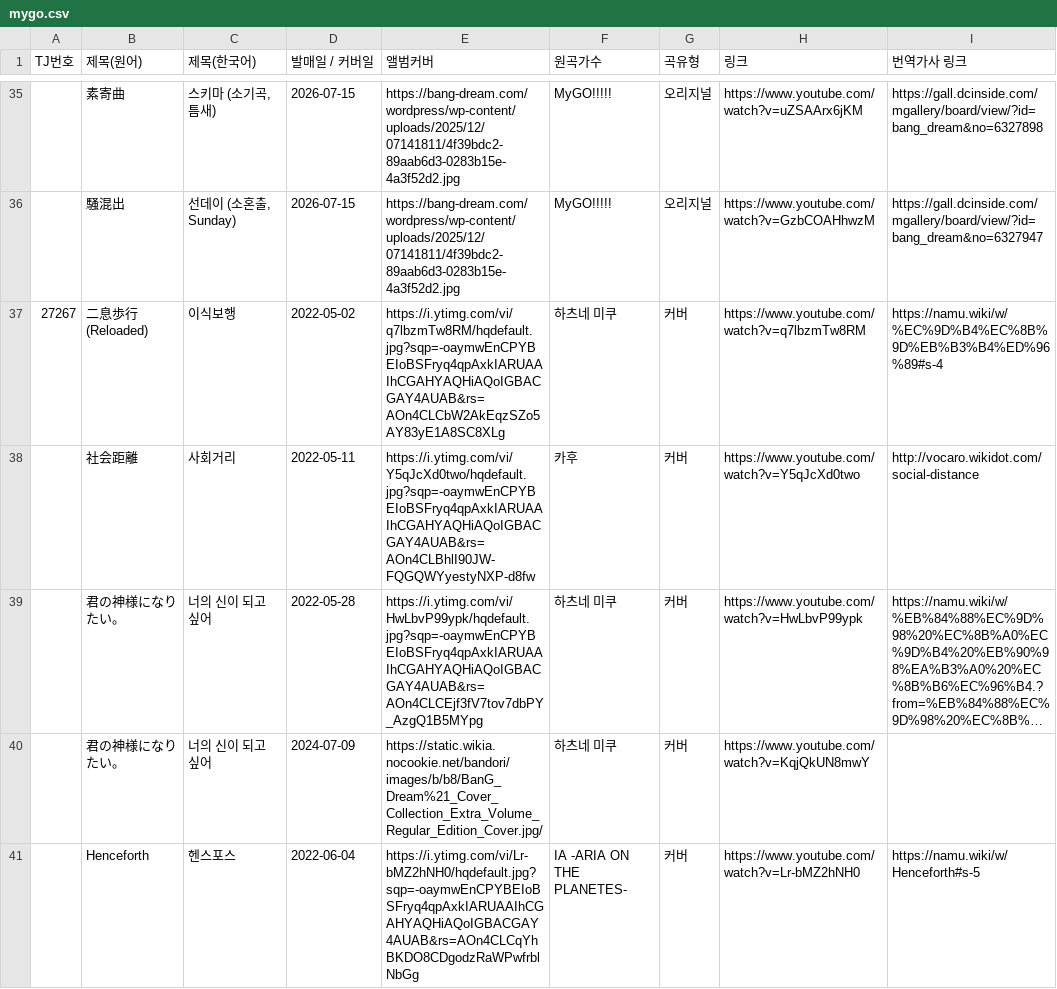
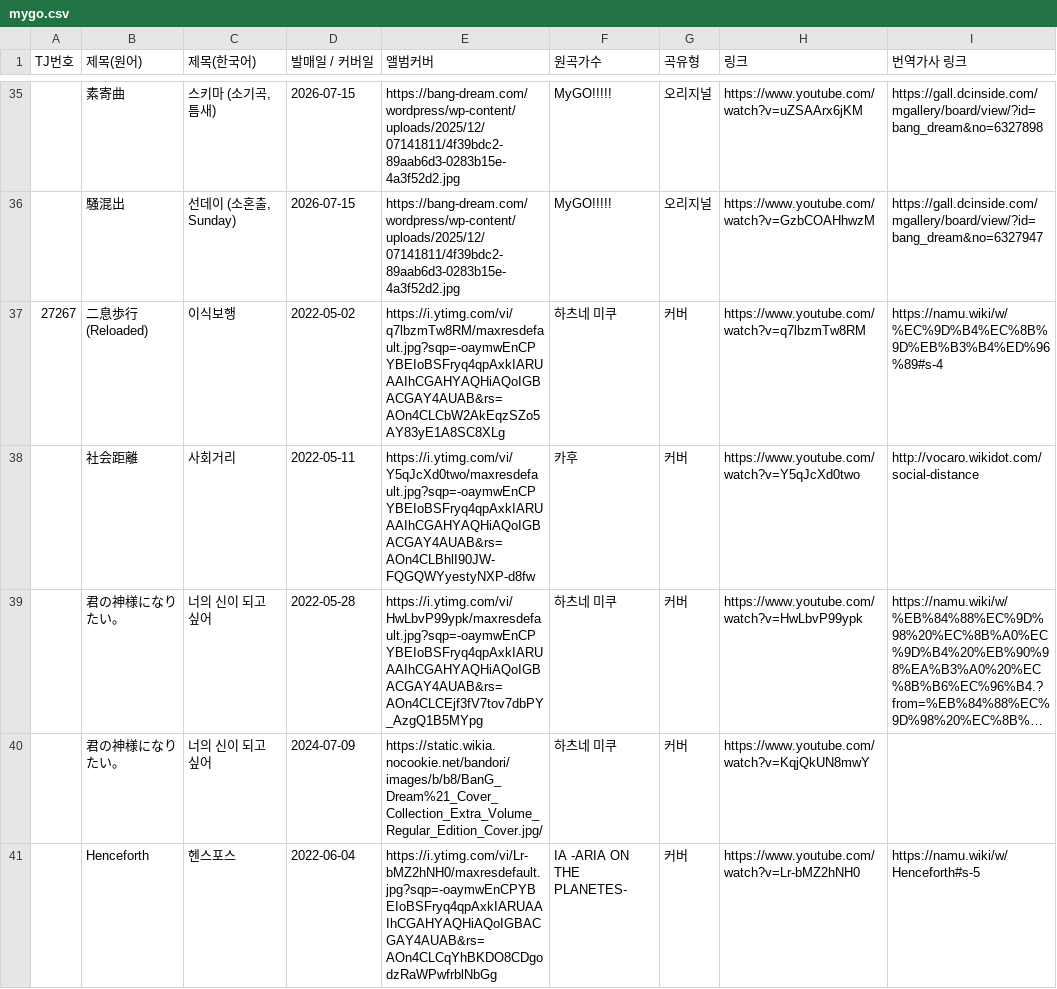
Before and after one commit to bandorigall/bandori_songs.github.io, a CSV file: mygo.csv, drawn as a sheet; only a part is shown, gaps mark what is left out; long unchanged cells end in …; the diff covers the shown part only; the diff names each change by its address in the sheet, - before the commit and + after, or states it on an @@ line.

Commit message:
커버곡 썸네일 검은테두리 수정 + 가사 3건 보충
- 앨범커버 유튜브 썸네일 hqdefault(16:9 영상에 검은 띠가 구워져 있어
  정사각 크롭 시 테두리로 보임) → maxresdefault 로 교체 (16건).
  maxres/hq720 이 없는 저해상도 업로드 5건은 mqdefault 사용.
- 가사 신규: 残酷な天使のテーゼ / 青のすみか / イケナイ太陽
  (utaten 원문 + 발음·번역 직접 작성)
- イケナイ太陽 원곡가수 교정: 関ジャニ∞ → ORANGE RANGE
- 개발일지: 위 내용 + 썸네일 규칙 기록

```diff
--- a/mygo.csv
+++ b/mygo.csv
-E37 (앨범커버): https://i.ytimg.com/vi/q7lbzmTw8RM/hqdefault.jpg?sqp=-oaymwEnCPYBEIoBSFryq4qpAxkIARUAAIhCGAHYAQHiAQoIGBACGAY4AUAB&rs=AOn4CLCbW2AkEqzSZo5AY83yE1A8SC8XLg
+E37 (앨범커버): https://i.ytimg.com/vi/q7lbzmTw8RM/maxresdefault.jpg?sqp=-oaymwEnCPYBEIoBSFryq4qpAxkIARUAAIhCGAHYAQHiAQoIGBACGAY4AUAB&rs=AOn4CLCbW2AkEqzSZo5AY83yE1A8SC8XLg
-E38 (앨범커버): https://i.ytimg.com/vi/Y5qJcXd0two/hqdefault.jpg?sqp=-oaymwEnCPYBEIoBSFryq4qpAxkIARUAAIhCGAHYAQHiAQoIGBACGAY4AUAB&rs=AOn4CLBhlI90JW-FQGQWYyestyNXP-d8fw
+E38 (앨범커버): https://i.ytimg.com/vi/Y5qJcXd0two/maxresdefault.jpg?sqp=-oaymwEnCPYBEIoBSFryq4qpAxkIARUAAIhCGAHYAQHiAQoIGBACGAY4AUAB&rs=AOn4CLBhlI90JW-FQGQWYyestyNXP-d8fw
-E39 (앨범커버): https://i.ytimg.com/vi/HwLbvP99ypk/hqdefault.jpg?sqp=-oaymwEnCPYBEIoBSFryq4qpAxkIARUAAIhCGAHYAQHiAQoIGBACGAY4AUAB&rs=AOn4CLCEjf3fV7tov7dbPY_AzgQ1B5MYpg
+E39 (앨범커버): https://i.ytimg.com/vi/HwLbvP99ypk/maxresdefault.jpg?sqp=-oaymwEnCPYBEIoBSFryq4qpAxkIARUAAIhCGAHYAQHiAQoIGBACGAY4AUAB&rs=AOn4CLCEjf3fV7tov7dbPY_AzgQ1B5MYpg
-E41 (앨범커버): https://i.ytimg.com/vi/Lr-bMZ2hNH0/hqdefault.jpg?sqp=-oaymwEnCPYBEIoBSFryq4qpAxkIARUAAIhCGAHYAQHiAQoIGBACGAY4AUAB&rs=AOn4CLCqYhBKDO8CDgodzRaWPwfrblNbGg
+E41 (앨범커버): https://i.ytimg.com/vi/Lr-bMZ2hNH0/maxresdefault.jpg?sqp=-oaymwEnCPYBEIoBSFryq4qpAxkIARUAAIhCGAHYAQHiAQoIGBACGAY4AUAB&rs=AOn4CLCqYhBKDO8CDgodzRaWPwfrblNbGg
```
Also changed, not shown: 13 edited cells elsewhere in this file, ave.csv, ikkadumbrock.csv, 4 other files.
